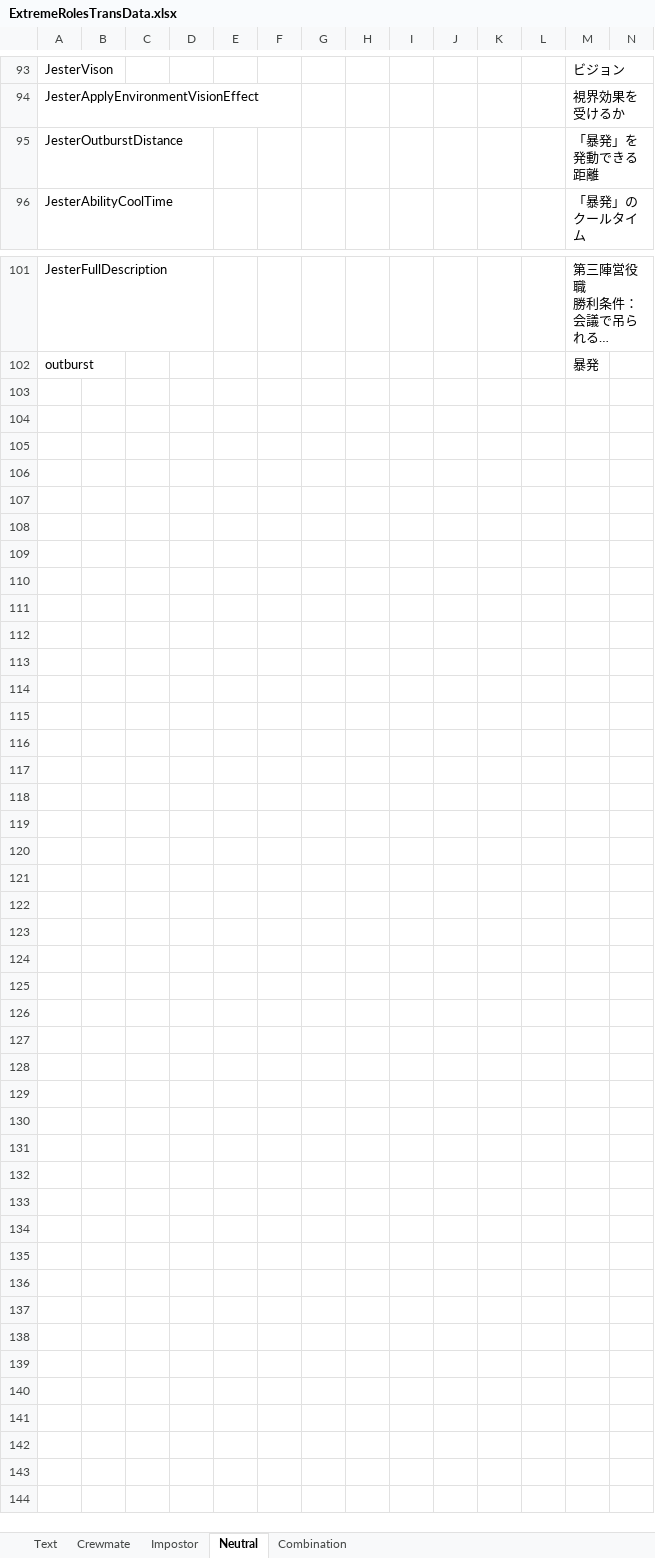
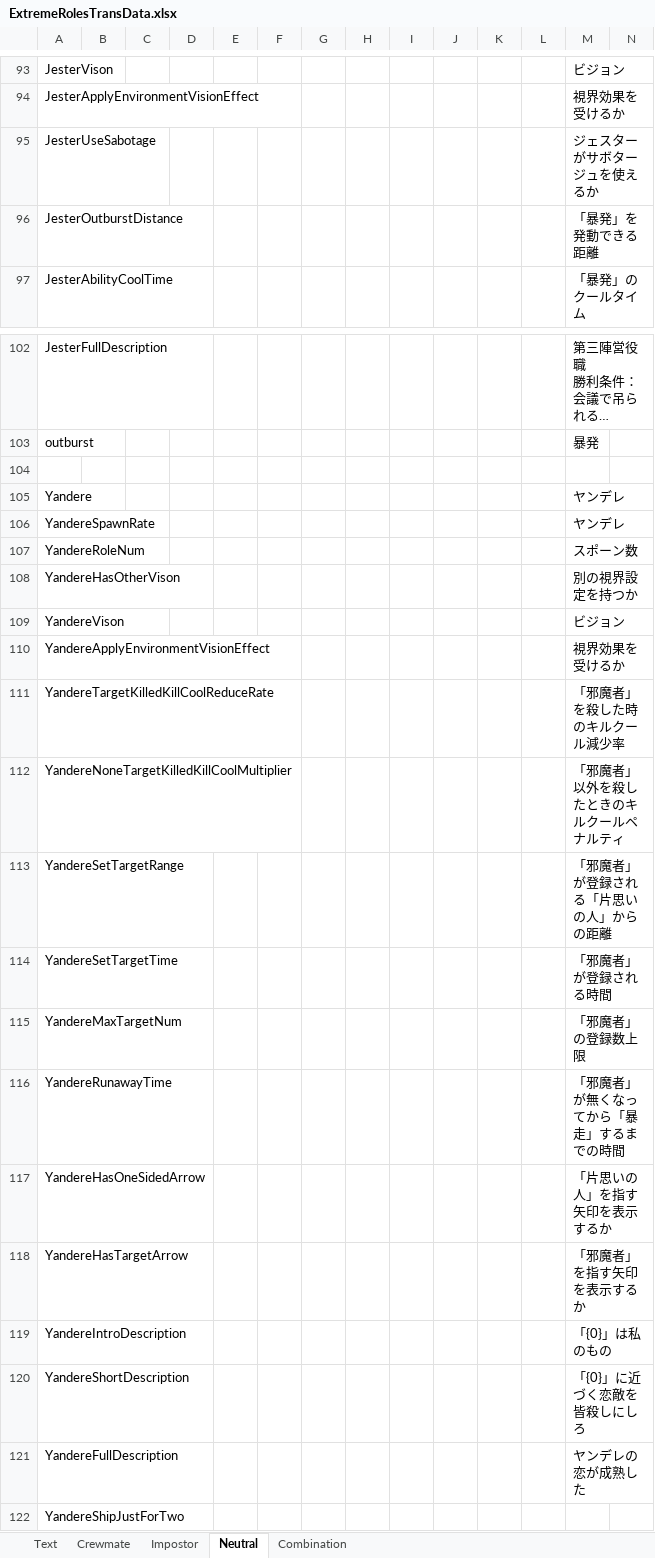
Before and after one commit to yukieiji/ExtremeRoles, an Excel workbook: ExtremeRolesTransData.xlsx, sheet Neutral, drawn as a sheet; only a part is shown, gaps mark what is left out; long unchanged cells end in …; values as stored, in another font and other column widths than the file's, no borders; rows hold the shown columns only; the diff names each change by its address in the sheet, - before the commit and + after, or states it on an @@ line.

Commit message:
feat:role trans data, but not imp full dec

```diff
--- a/ExtremeRolesTransData.xlsx (sheet Neutral)
+++ b/ExtremeRolesTransData.xlsx (sheet Neutral)
+row 95: JesterUseSabotage |  |  |  |  |  |  |  |  |  |  |  | ジェスターがサボタージュを使えるか
+row 104: (empty)
+row 105: Yandere |  |  |  |  |  |  |  |  |  |  |  | ヤンデレ
+row 106: YandereSpawnRate |  |  |  |  |  |  |  |  |  |  |  | ヤンデレ
+row 107: YandereRoleNum |  |  |  |  |  |  |  |  |  |  |  | スポーン数
+row 108: YandereHasOtherVison |  |  |  |  |  |  |  |  |  |  |  | 別の視界設定を持つか
+row 109: YandereVison |  |  |  |  |  |  |  |  |  |  |  | ビジョン
+row 110: YandereApplyEnvironmentVisionEffect |  |  |  |  |  |  |  |  |  |  |  | 視界効果を受けるか
+row 111: YandereTargetKilledKillCoolReduceRate |  |  |  |  |  |  |  |  |  |  |  | 「邪魔者」を殺した時のキルクール減少率
+row 112: YandereNoneTargetKilledKillCoolMultiplier |  |  |  |  |  |  |  |  |  |  |  | 「邪魔者」以外を殺したときのキルクールペナルティ
+row 113: YandereSetTargetRange |  |  |  |  |  |  |  |  |  |  |  | 「邪魔者」が登録される「片思いの人」からの距離
+row 114: YandereSetTargetTime |  |  |  |  |  |  |  |  |  |  |  | 「邪魔者」が登録される時間
+row 115: YandereMaxTargetNum |  |  |  |  |  |  |  |  |  |  |  | 「邪魔者」の登録数上限
+row 116: YandereRunawayTime |  |  |  |  |  |  |  |  |  |  |  | 「邪魔者」が無くなってから「暴走」するまでの時間
+row 117: YandereHasOneSidedArrow |  |  |  |  |  |  |  |  |  |  |  | 「片思いの人」を指す矢印を表示するか
+row 118: YandereHasTargetArrow |  |  |  |  |  |  |  |  |  |  |  | 「邪魔者」を指す矢印を表示するか
+row 119: YandereIntroDescription |  |  |  |  |  |  |  |  |  |  |  | 「{0}」は私のもの
+row 120: YandereShortDescription |  |  |  |  |  |  |  |  |  |  |  | 「{0}」に近づく恋敵を皆殺しにしろ
+row 121: YandereFullDescription |  |  |  |  |  |  |  |  |  |  |  | ヤンデレの恋が成熟した
+row 122: YandereShipJustForTwo
```
Also changed, not shown: sheet Impostor, sheet Crewmate, sheet Combination, 1 other file.
